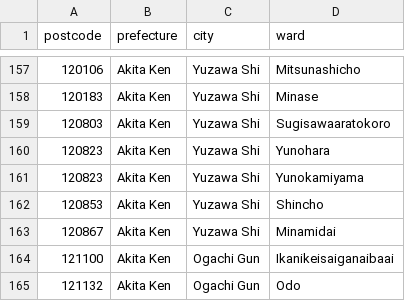
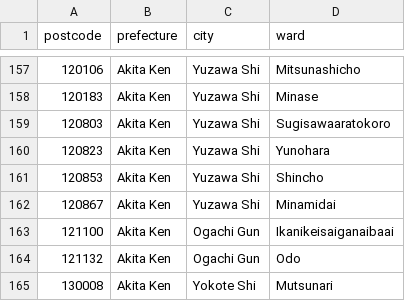
Before and after one commit to fritzhuie/jp-schools-api, a CSV file: seed/localeData.csv, drawn as a sheet; only a part is shown, gaps mark what is left out; the shorter side is filled out with more unchanged rows.

```diff
--- a/seed/localeData.csv
+++ b/seed/localeData.csv
@@ -160,3 +160,2 @@ postcode,prefecture,city,ward
 120823,Akita Ken,Yuzawa Shi,Yunohara
-120823,Akita Ken,Yuzawa Shi,Yunokamiyama
 120853,Akita Ken,Yuzawa Shi,Shincho
```
Also changed, not shown: seed/locationData.csv, 4 other files.
